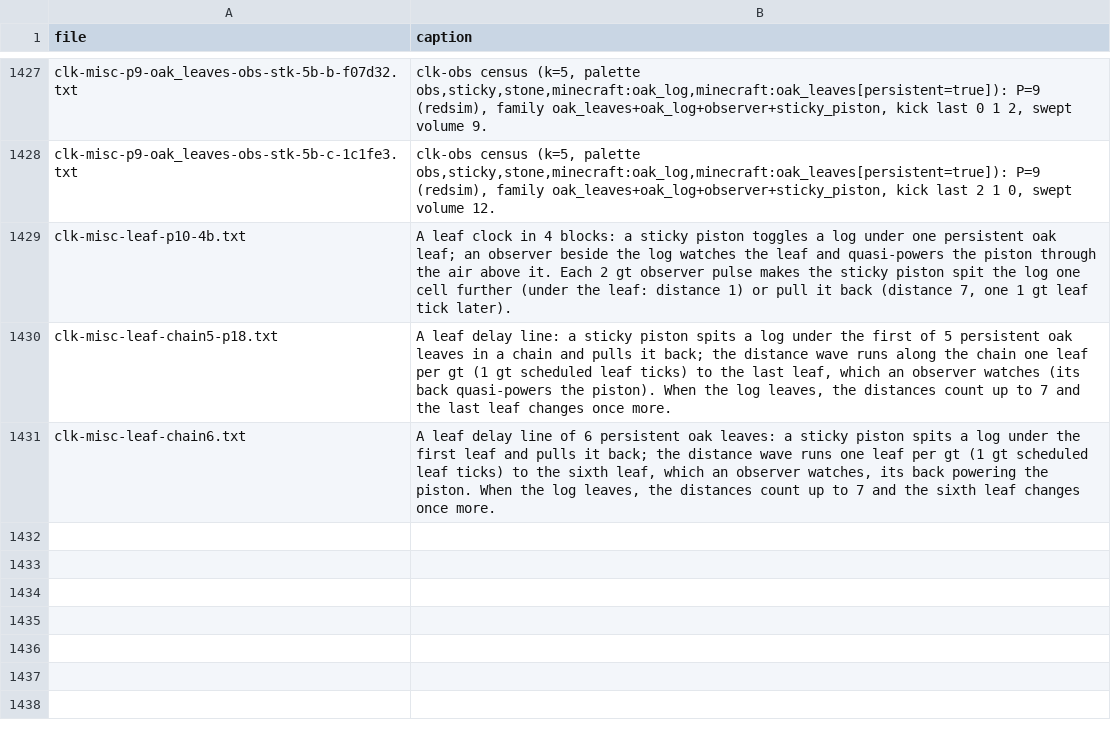
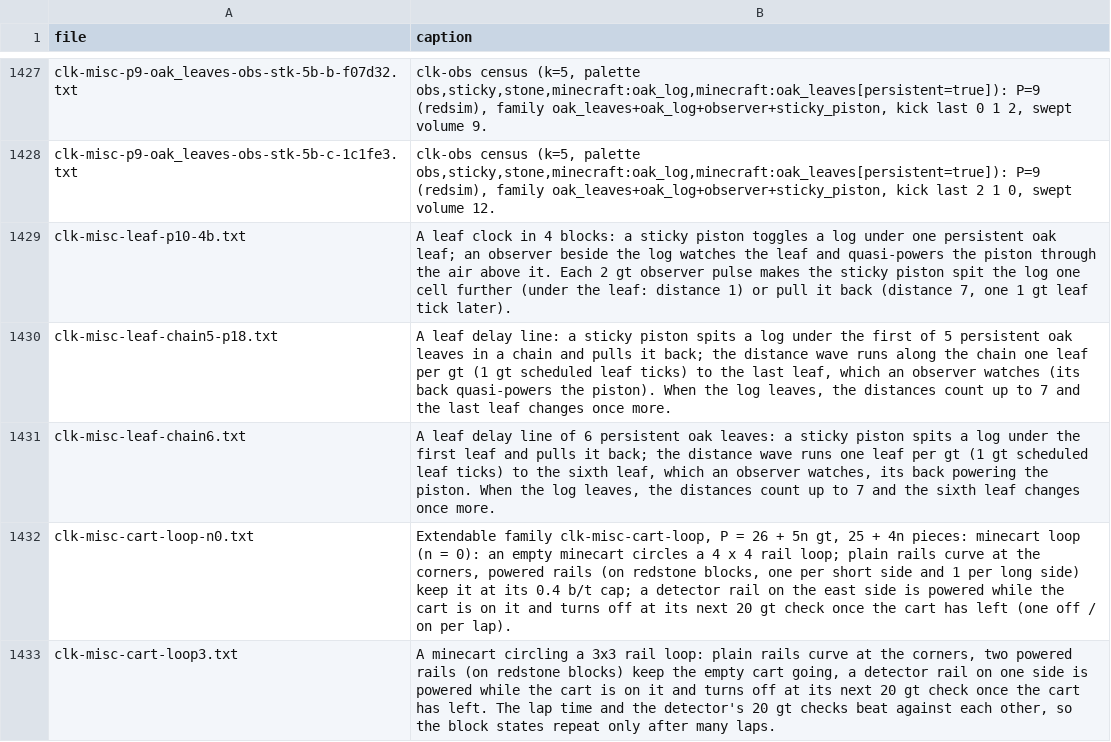
Before and after one commit to vjeux/minecraft-tas, a TSV file: designs/clocks/archive/captions.tsv, drawn as a sheet; only a part is shown, gaps mark what is left out.

```diff
--- a/designs/clocks/archive/captions.tsv
+++ b/designs/clocks/archive/captions.tsv
@@ -1431 +1431,3 @@ clk-misc-leaf-chain5-p18.txt	A leaf delay line: a sticky piston spits a log unde
 clk-misc-leaf-chain6.txt	A leaf delay line of 6 persistent oak leaves: a sticky piston spits a log under the first leaf and pulls it back; the distance wave runs one leaf per gt (1 gt scheduled leaf ticks) to the sixth leaf, which an observer watches, its back powering the piston. When the log leaves, the distances count up to 7 and the sixth leaf changes once more.
+clk-misc-cart-loop-n0.txt	Extendable family clk-misc-cart-loop, P = 26 + 5n gt, 25 + 4n pieces: minecart loop (n = 0): an empty minecart circles a 4 x 4 rail loop; plain rails curve at the corners, powered rails (on redstone blocks, one per short side and 1 per long side) keep it at its 0.4 b/t cap; a detector rail on the east side is powered while the cart is on it and turns off at its next 20 gt check once the cart has left (one off / on per lap).
+clk-misc-cart-loop3.txt	A minecart circling a 3x3 rail loop: plain rails curve at the corners, two powered rails (on redstone blocks) keep the empty cart going, a detector rail on one side is powered while the cart is on it and turns off at its next 20 gt check once the cart has left. The lap time and the detector's 20 gt checks beat against each other, so the block states repeat only after many laps.
```
Also changed, not shown: designs/clocks/archive/verdicts-v1.tsv, 5 other files.
